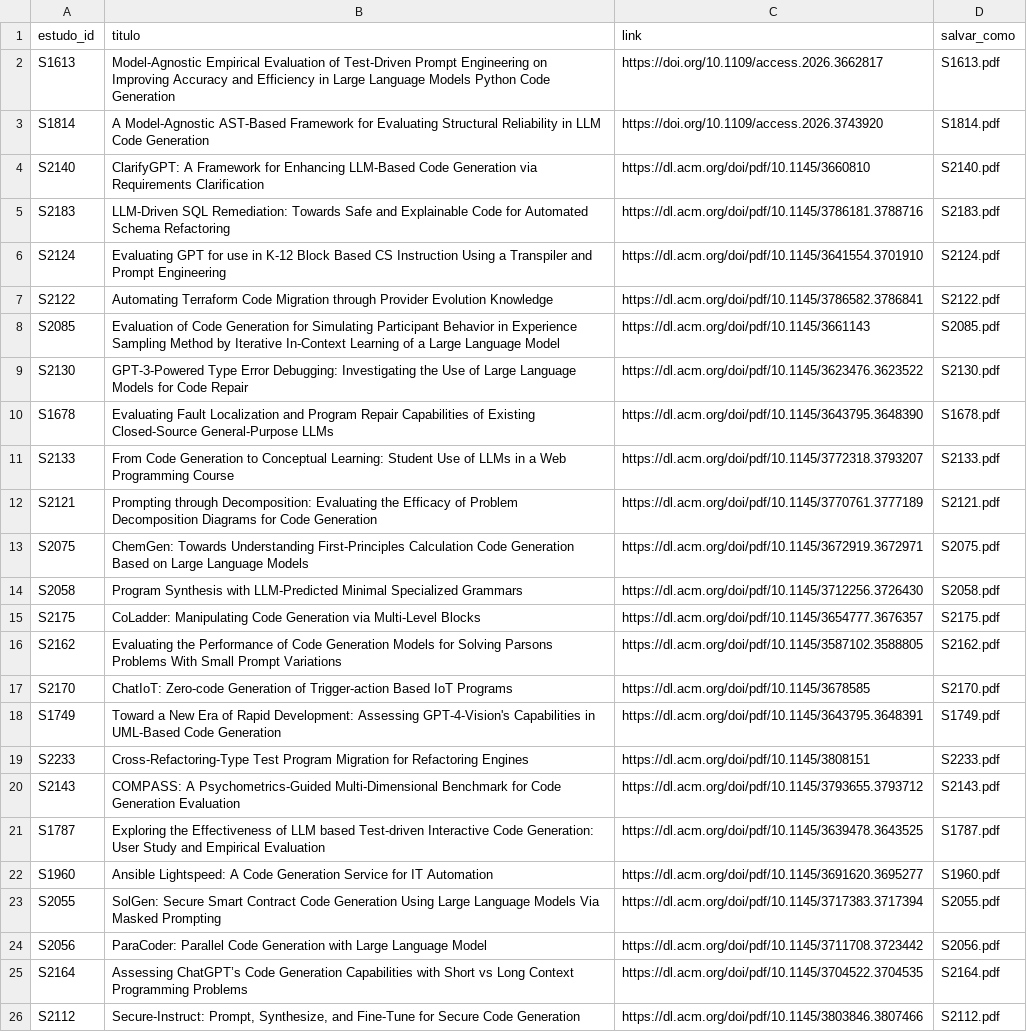
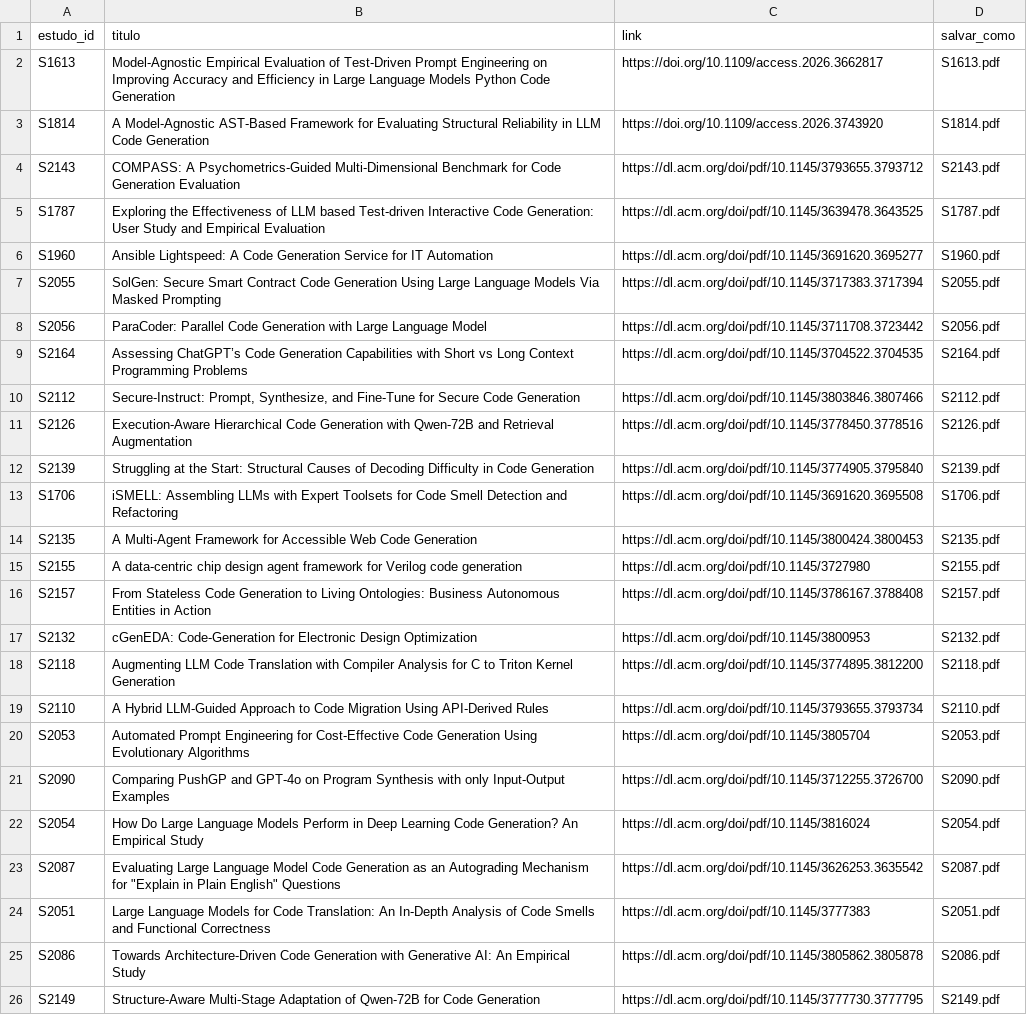
Before and after one commit to caiofreitas1/tcc2-prompt-engineering, a CSV file: evidencias/lote/pdfs-pendentes.csv, drawn as a sheet; only a part is shown; the shorter side is filled out with more unchanged rows.

```diff
--- a/evidencias/lote/pdfs-pendentes.csv
+++ b/evidencias/lote/pdfs-pendentes.csv
@@ -3,18 +3,2 @@ S1613,Model-Agnostic Empirical Evaluation of Test-Driven Prompt Engineering on I
 S1814,A Model-Agnostic AST-Based Framework for Evaluating Structural Reliability in LLM Code Generation,https://doi.org/10.1109/access.2026.3743920,S1814.pdf
-S2140,ClarifyGPT: A Framework for Enhancing LLM-Based Code Generation via Requirements Clarification,https://dl.acm.org/doi/pdf/10.1145/3660810,S2140.pdf
-S2183,LLM-Driven SQL Remediation: Towards Safe and Explainable Code for Automated Schema Refactoring,https://dl.acm.org/doi/pdf/10.1145/3786181.3788716,S2183.pdf
-S2124,Evaluating GPT for use in K-12 Block Based CS Instruction Using a Transpiler and Prompt Engineering,https://dl.acm.org/doi/pdf/10.1145/3641554.3701910,S2124.pdf
-S2122,Automating Terraform Code Migration through Provider Evolution Knowledge,https://dl.acm.org/doi/pdf/10.1145/3786582.3786841,S2122.pdf
-S2085,Evaluation of Code Generation for Simulating Participant Behavior in Experience Sampling Method by Iterative In-Context Learning of a Large Language Model,https://dl.acm.org/doi/pdf/10.1145/3661143,S2085.pdf
-S2130,GPT-3-Powered Type Error Debugging: Investigating the Use of Large Language Models for Code Repair,https://dl.acm.org/doi/pdf/10.1145/3623476.3623522,S2130.pdf
-S1678,Evaluating Fault Localization and Program Repair Capabilities of Existing Closed-Source General-Purpose LLMs,https://dl.acm.org/doi/pdf/10.1145/3643795.3648390,S1678.pdf
-S2133,From Code Generation to Conceptual Learning: Student Use of LLMs in a Web Programming Course,https://dl.acm.org/doi/pdf/10.1145/3772318.3793207,S2133.pdf
-S2121,Prompting through Decomposition: Evaluating the Efficacy of Problem Decomposition Diagrams for Code Generation,https://dl.acm.org/doi/pdf/10.1145/3770761.3777189,S2121.pdf
-S2075,ChemGen: Towards Understanding First-Principles Calculation Code Generation Based on Large Language Models,https://dl.acm.org/doi/pdf/10.1145/3672919.3672971,S2075.pdf
-S2058,Program Synthesis with LLM-Predicted Minimal Specialized Grammars,https://dl.acm.org/doi/pdf/10.1145/3712256.3726430,S2058.pdf
-S2175,CoLadder: Manipulating Code Generation via Multi-Level Blocks,https://dl.acm.org/doi/pdf/10.1145/3654777.3676357,S2175.pdf
-S2162,Evaluating the Performance of Code Generation Models for Solving Parsons Problems With Small Prompt Variations,https://dl.acm.org/doi/pdf/10.1145/3587102.3588805,S2162.pdf
-S2170,ChatIoT: Zero-code Generation of Trigger-action Based IoT Programs,https://dl.acm.org/doi/pdf/10.1145/3678585,S2170.pdf
-S1749,Toward a New Era of Rapid Development: Assessing GPT-4-Vision's Capabilities in UML-Based Code Generation,https://dl.acm.org/doi/pdf/10.1145/3643795.3648391,S1749.pdf
-S2233,Cross-Refactoring-Type Test Program Migration for Refactoring Engines,https://dl.acm.org/doi/pdf/10.1145/3808151,S2233.pdf
 S2143,COMPASS: A Psychometrics-Guided Multi-Dimensional Benchmark for Code Generation Evaluation,https://dl.acm.org/doi/pdf/10.1145/3793655.3793712,S2143.pdf
```
Also changed, not shown: evidencias/lote/textos.csv, 1 other file.
